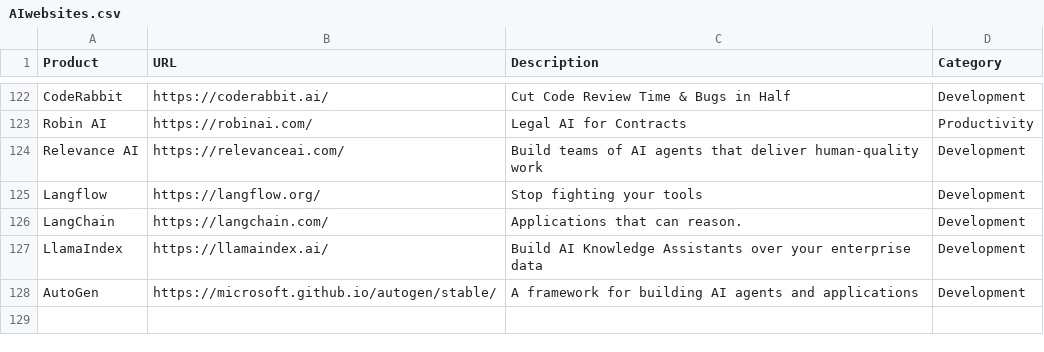
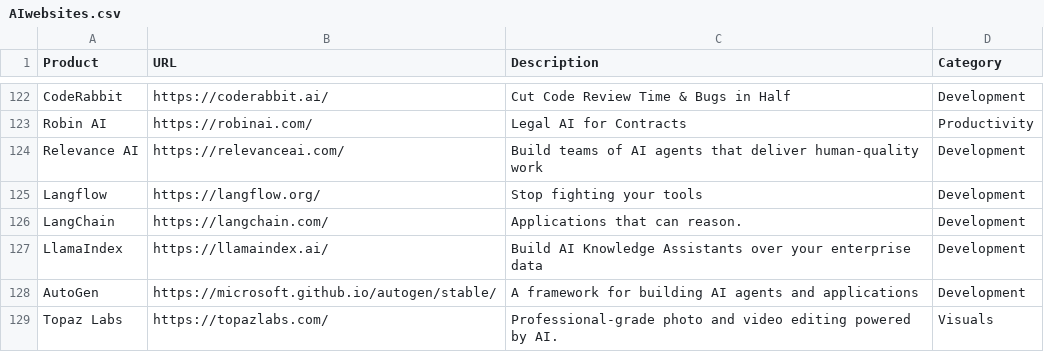
Before and after one commit to amitsarkar007/AI-tools, a CSV file: AIwebsites.csv, drawn as a sheet; only a part is shown, gaps mark what is left out; the diff names each change by its address in the sheet, - before the commit and + after, or states it on an @@ line.

```diff
--- a/AIwebsites.csv
+++ b/AIwebsites.csv
+row 129: Topaz Labs | https://topazlabs.com/ | Professional-grade photo and video editing powered by AI. | Visuals
```
Also changed, not shown: 2 other files.
